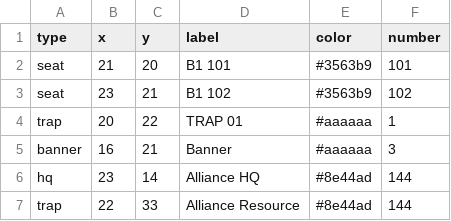
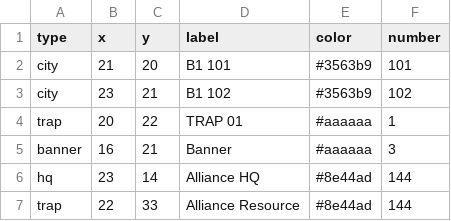
Before and after one commit to FalconeriLatrans/towmap, a CSV file: src/data/mapelements.csv, drawn as a sheet.

Commit message:
city=seat

```diff
--- a/src/data/mapelements.csv
+++ b/src/data/mapelements.csv
@@ -1,4 +1,4 @@
 type,x,y,label,color,number
-seat,21,20,B1 101,#3563b9,101
-seat,23,21,B1 102,#3563b9,102
+city,21,20,B1 101,#3563b9,101
+city,23,21,B1 102,#3563b9,102
 trap,20,22,TRAP 01,#aaaaaa,1
```
Also changed, not shown: 4 other files.
